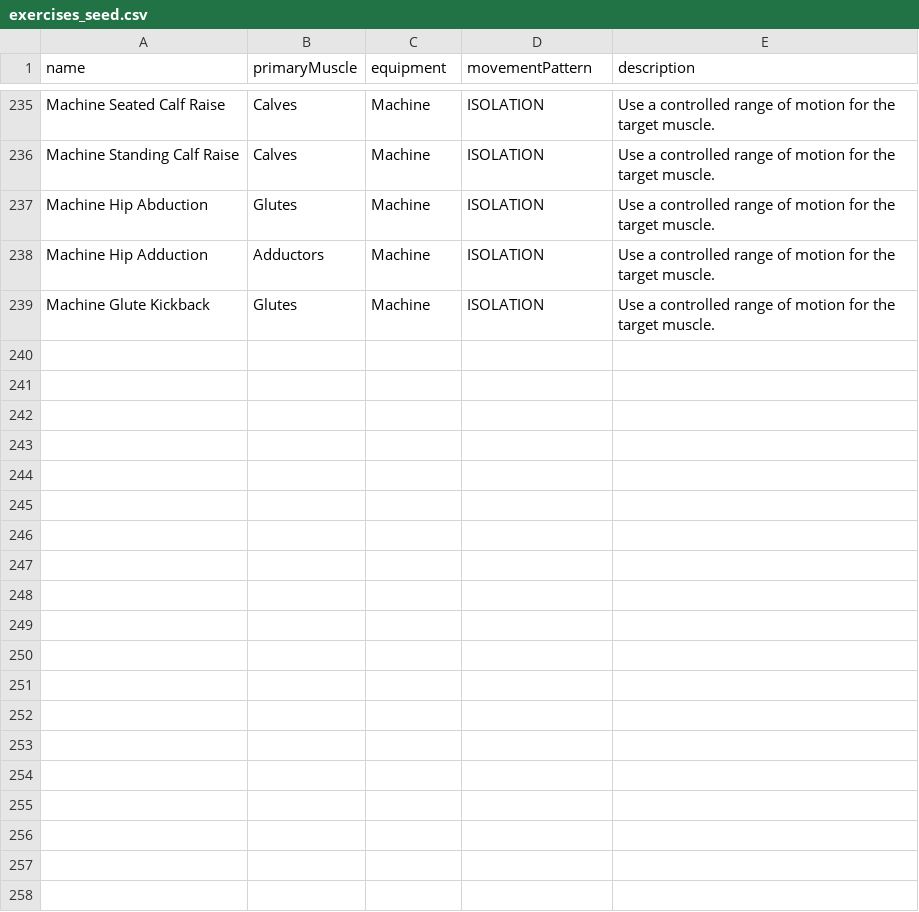
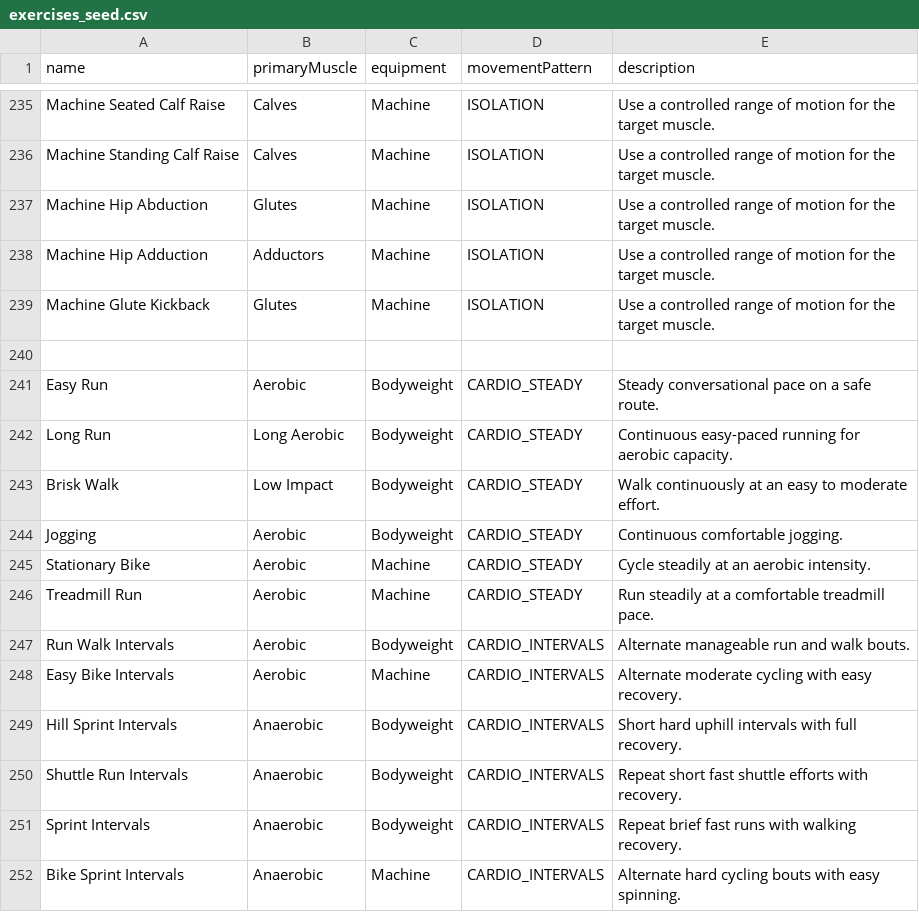
Before and after one commit to armstronguriah/personal_project, a CSV file: src/main/resources/exercises_seed.csv, drawn as a sheet; only a part is shown, gaps mark what is left out.

Commit message:
added cardio options to workout generation and some general frontend ui changes

```diff
--- a/src/main/resources/exercises_seed.csv
+++ b/src/main/resources/exercises_seed.csv
@@ -239 +239,14 @@ Machine Hip Adduction,Adductors,Machine,ISOLATION,Use a controlled range of moti
 Machine Glute Kickback,Glutes,Machine,ISOLATION,Use a controlled range of motion for the target muscle.
+
+Easy Run,Aerobic,Bodyweight,CARDIO_STEADY,Steady conversational pace on a safe route.
+Long Run,Long Aerobic,Bodyweight,CARDIO_STEADY,Continuous easy-paced running for aerobic capacity.
+Brisk Walk,Low Impact,Bodyweight,CARDIO_STEADY,Walk continuously at an easy to moderate effort.
+Jogging,Aerobic,Bodyweight,CARDIO_STEADY,Continuous comfortable jogging.
+Stationary Bike,Aerobic,Machine,CARDIO_STEADY,Cycle steadily at an aerobic intensity.
+Treadmill Run,Aerobic,Machine,CARDIO_STEADY,Run steadily at a comfortable treadmill pace.
+Run Walk Intervals,Aerobic,Bodyweight,CARDIO_INTERVALS,Alternate manageable run and walk bouts.
+Easy Bike Intervals,Aerobic,Machine,CARDIO_INTERVALS,Alternate moderate cycling with easy recovery.
+Hill Sprint Intervals,Anaerobic,Bodyweight,CARDIO_INTERVALS,Short hard uphill intervals with full recovery.
+Shuttle Run Intervals,Anaerobic,Bodyweight,CARDIO_INTERVALS,Repeat short fast shuttle efforts with recovery.
+Sprint Intervals,Anaerobic,Bodyweight,CARDIO_INTERVALS,Repeat brief fast runs with walking recovery.
+Bike Sprint Intervals,Anaerobic,Machine,CARDIO_INTERVALS,Alternate hard cycling bouts with easy spinning.
```
Also changed, not shown: 19 other files.
